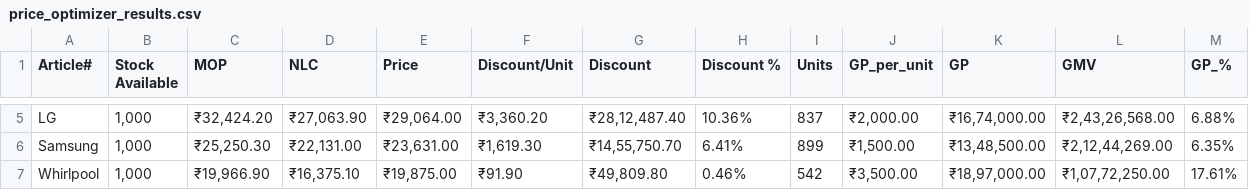
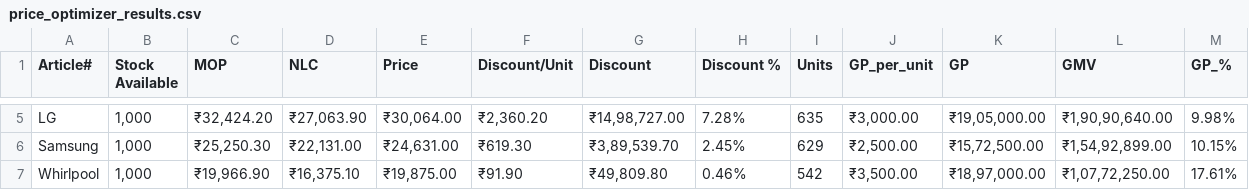
Before and after one commit to abhraliteyaars/optinyxus, a CSV file: uploads/price_optimizer_results.csv, drawn as a sheet; only a part is shown, gaps mark what is left out; the diff covers the shown part only; the diff names each change by its address in the sheet, - before the commit and + after, or states it on an @@ line.

```diff
--- a/uploads/price_optimizer_results.csv
+++ b/uploads/price_optimizer_results.csv
-E5 (Price): ₹29,064.00
+E5 (Price): ₹30,064.00
-F5 (Discount/Unit): ₹3,360.20
+F5 (Discount/Unit): ₹2,360.20
-G5 (Discount): ₹28,12,487.40
+G5 (Discount): ₹14,98,727.00
-H5 (Discount %): 10.36%
+H5 (Discount %): 7.28%
-I5 (Units): 837
+I5 (Units): 635
-J5 (GP_per_unit): ₹2,000.00
+J5 (GP_per_unit): ₹3,000.00
-K5 (GP): ₹16,74,000.00
+K5 (GP): ₹19,05,000.00
-L5 (GMV): ₹2,43,26,568.00
+L5 (GMV): ₹1,90,90,640.00
-M5 (GP_%): 6.88%
+M5 (GP_%): 9.98%
-E6 (Price): ₹23,631.00
+E6 (Price): ₹24,631.00
-F6 (Discount/Unit): ₹1,619.30
+F6 (Discount/Unit): ₹619.30
-G6 (Discount): ₹14,55,750.70
+G6 (Discount): ₹3,89,539.70
-H6 (Discount %): 6.41%
+H6 (Discount %): 2.45%
-I6 (Units): 899
+I6 (Units): 629
-J6 (GP_per_unit): ₹1,500.00
+J6 (GP_per_unit): ₹2,500.00
-K6 (GP): ₹13,48,500.00
+K6 (GP): ₹15,72,500.00
-L6 (GMV): ₹2,12,44,269.00
+L6 (GMV): ₹1,54,92,899.00
-M6 (GP_%): 6.35%
+M6 (GP_%): 10.15%
```
Also changed, not shown: 27 edited cells elsewhere in this file, 3 other files.
